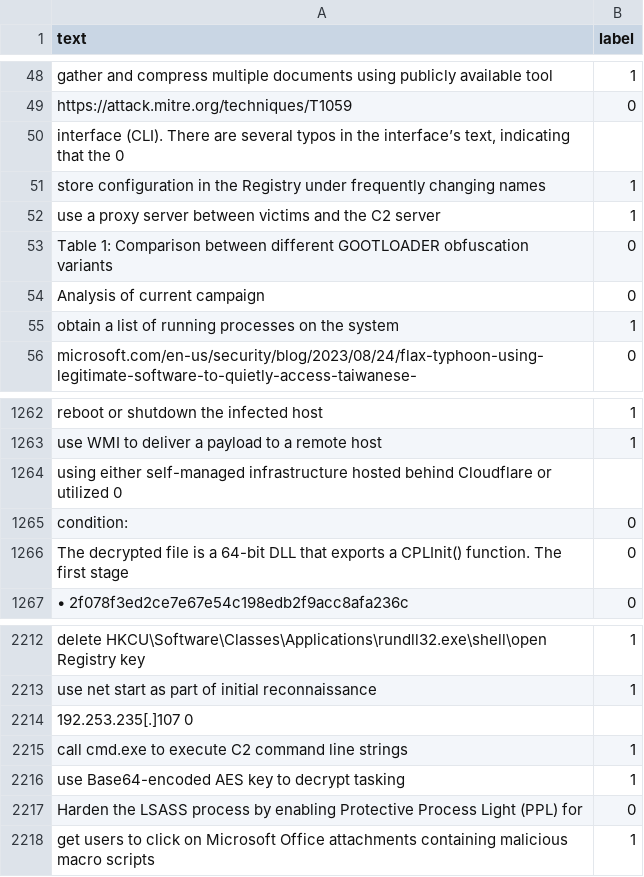
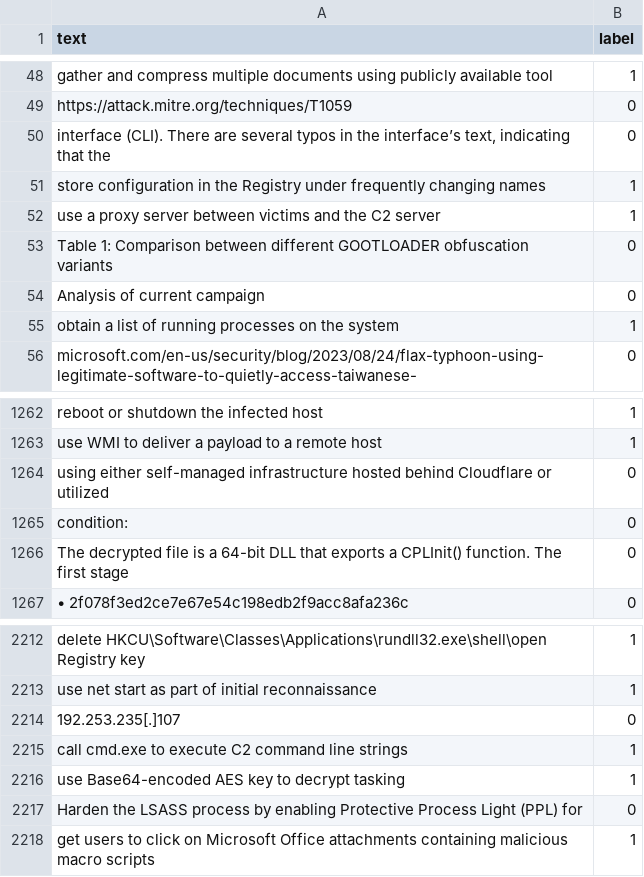
Before and after one commit to perrittoo/LADDER, a CSV file: attack_pattern/data/sentence_classification/test.csv, drawn as a sheet; only a part is shown, gaps mark what is left out; removed rows and columns are numbered as before the commit, all else as after; the diff names each change by its address in the sheet, - before the commit and + after, or states it on an @@ line.

Commit message:
Add files via upload

```diff
--- a/attack_pattern/data/sentence_classification/test.csv
+++ b/attack_pattern/data/sentence_classification/test.csv
-row 50: interface (CLI). There are several typos in the interface’s text, indicating that the 0
+row 50: interface (CLI). There are several typos in the interface’s text, indicating that the | 0
-row 1264: using either self-managed infrastructure hosted behind Cloudflare or utilized 0
+row 1264: using either self-managed infrastructure hosted behind Cloudflare or utilized | 0
-row 2214: 192.253.235[.]107 0
+row 2214: 192.253.235[.]107 | 0
```
